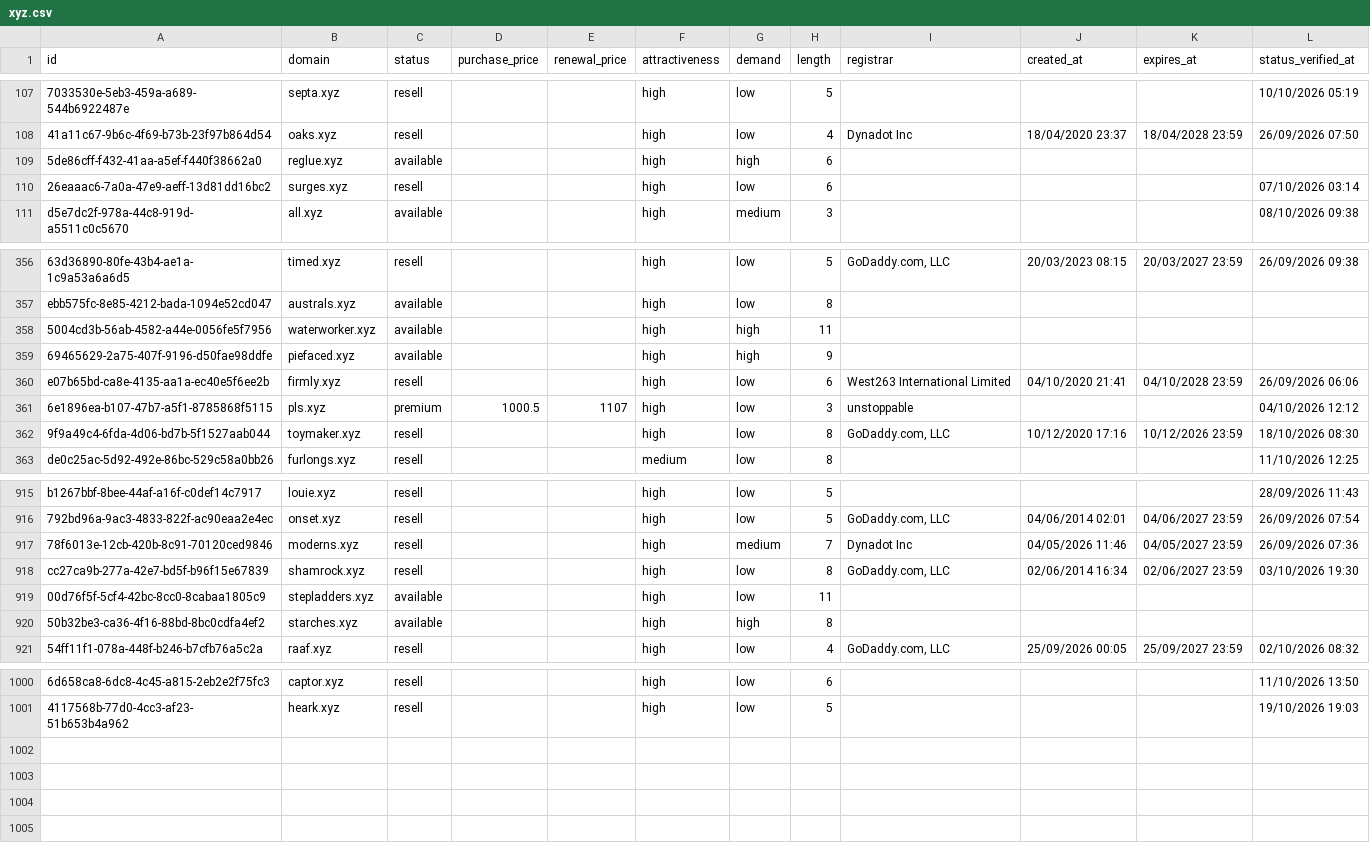
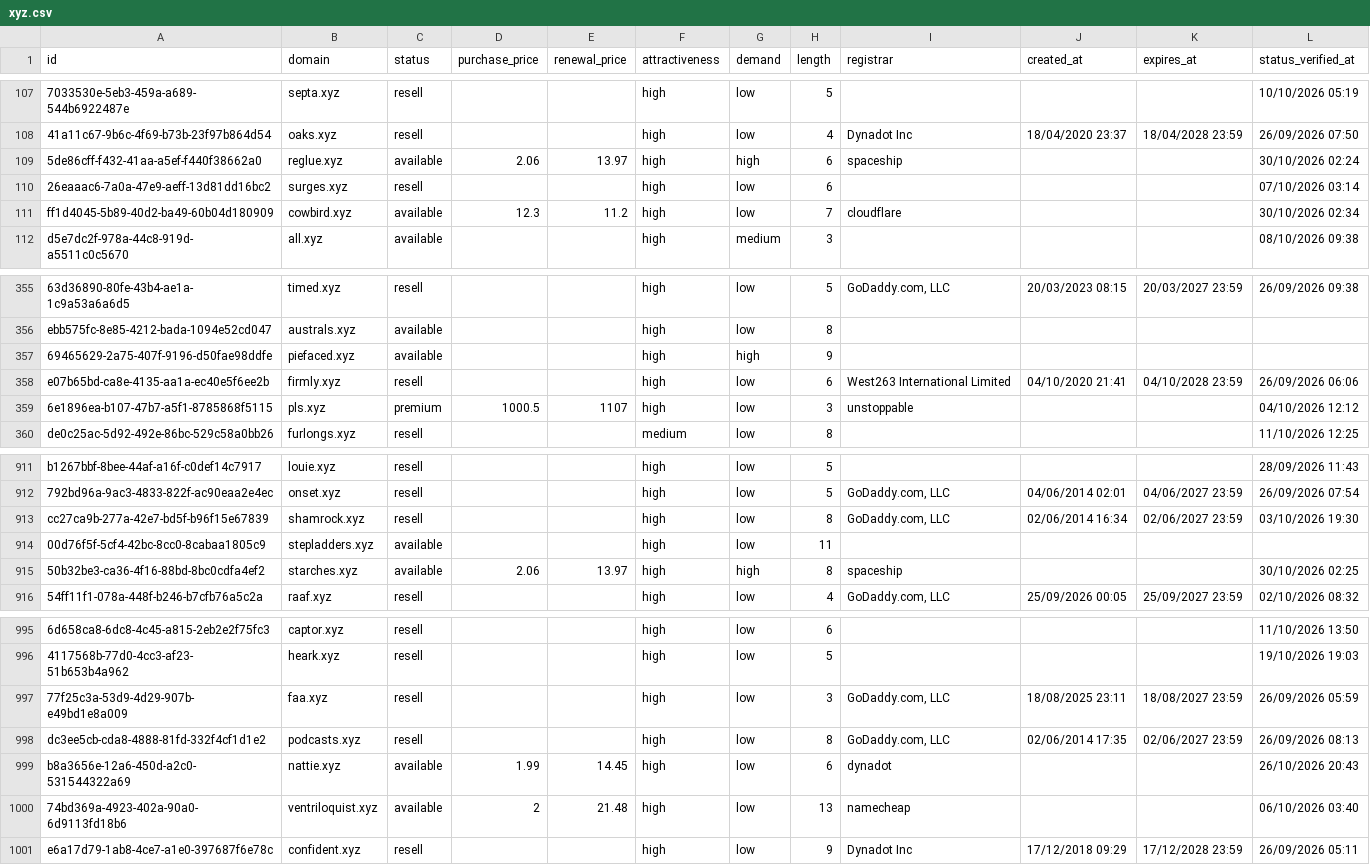
Before and after one commit to UniqueDomains/xyz-oneword-domains, a CSV file: xyz.csv, drawn as a sheet; only a part is shown, gaps mark what is left out; removed rows and columns are numbered as before the commit, all else as after; the diff covers the shown part only; the diff names each change by its address in the sheet, - before the commit and + after, or states it on an @@ line.

Commit message:
Domains update

```diff
--- a/xyz.csv
+++ b/xyz.csv
-D109 (purchase_price): (empty)
+D109 (purchase_price): 2.06
-E109 (renewal_price): (empty)
+E109 (renewal_price): 13.97
-I109 (registrar): (empty)
+I109 (registrar): spaceship
-L109 (status_verified_at): (empty)
+L109 (status_verified_at): 30/10/2026 02:24
+row 111: ff1d4045-5b89-40d2-ba49-60b04d180909 | cowbird.xyz | available | 12.3 | 11.2 | high | low | 7 | cloudflare |  |  | 30/10/2026 02:34
-row 358: 5004cd3b-56ab-4582-a44e-0056fe5f7956 | waterworker.xyz | available |  |  | high | high | 11
-row 362: 9f9a49c4-6fda-4d06-bd7b-5f1527aab044 | toymaker.xyz | resell |  |  | high | low | 8 | GoDaddy.com, LLC | 10/12/2020 17:16 | 10/12/2026 23:59 | 18/10/2026 08:30
-row 917: 78f6013e-12cb-420b-8c91-70120ced9846 | moderns.xyz | resell |  |  | high | medium | 7 | Dynadot Inc | 04/05/2026 11:46 | 04/05/2027 23:59 | 26/09/2026 07:36
-D915 (purchase_price): (empty)
+D915 (purchase_price): 2.06
-E915 (renewal_price): (empty)
+E915 (renewal_price): 13.97
-I915 (registrar): (empty)
+I915 (registrar): spaceship
-L915 (status_verified_at): (empty)
+L915 (status_verified_at): 30/10/2026 02:25
+row 997: 77f25c3a-53d9-4d29-907b-e49bd1e8a009 | faa.xyz | resell |  |  | high | low | 3 | GoDaddy.com, LLC | 18/08/2025 23:11 | 18/08/2027 23:59 | 26/09/2026 05:59
+row 998: dc3ee5cb-cda8-4888-81fd-332f4cf1d1e2 | podcasts.xyz | resell |  |  | high | low | 8 | GoDaddy.com, LLC | 02/06/2014 17:35 | 02/06/2027 23:59 | 26/09/2026 08:13
+row 999: b8a3656e-12a6-450d-a2c0-531544322a69 | nattie.xyz | available | 1.99 | 14.45 | high | low | 6 | dynadot |  |  | 26/10/2026 20:43
+row 1000: 74bd369a-4923-402a-90a0-6d9113fd18b6 | ventriloquist.xyz | available | 2 | 21.48 | high | low | 13 | namecheap |  |  | 06/10/2026 03:40
+row 1001: e6a17d79-1ab8-4ce7-a1e0-397687f6e78c | confident.xyz | resell |  |  | high | low | 9 | Dynadot Inc | 17/12/2018 09:29 | 17/12/2028 23:59 | 26/09/2026 05:11
```
Also changed, not shown: 1 added row, 4 removed rows and 36 edited cells elsewhere in this file, 4 other files.
